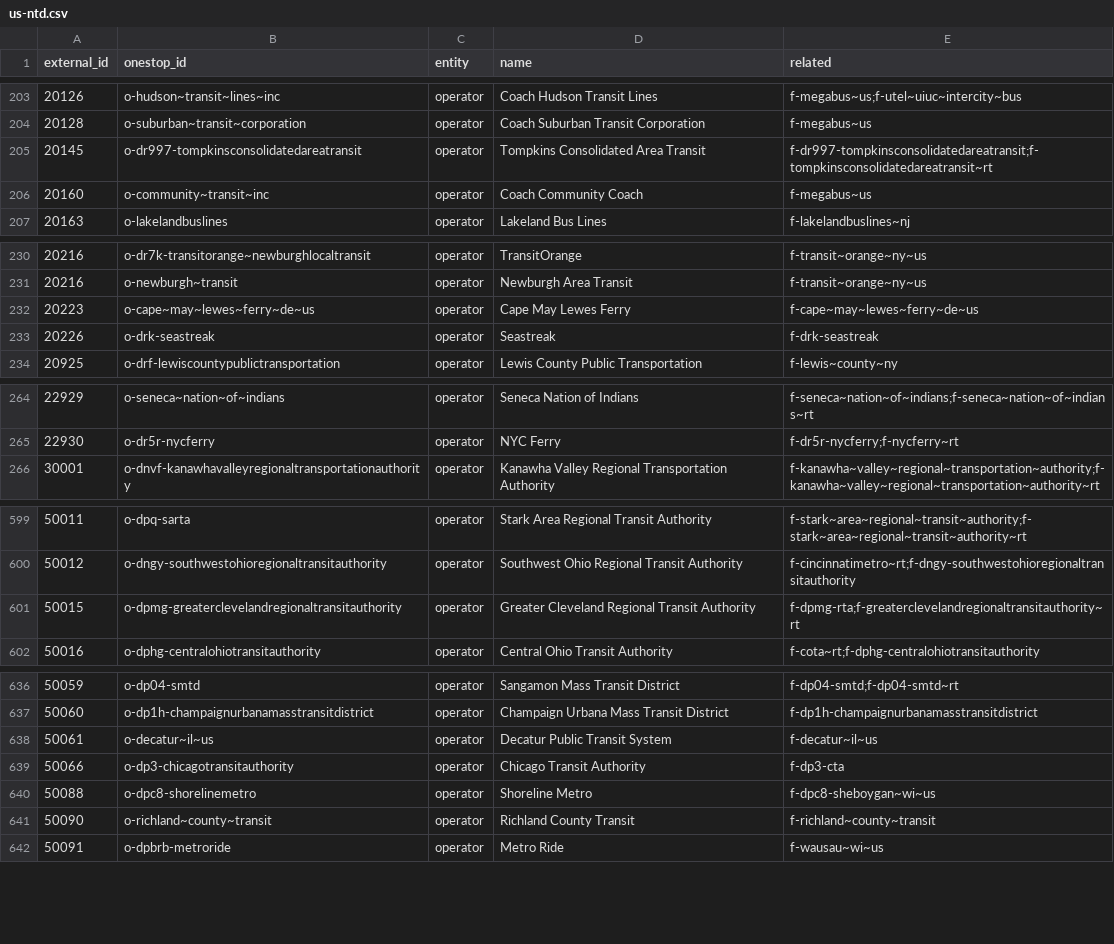
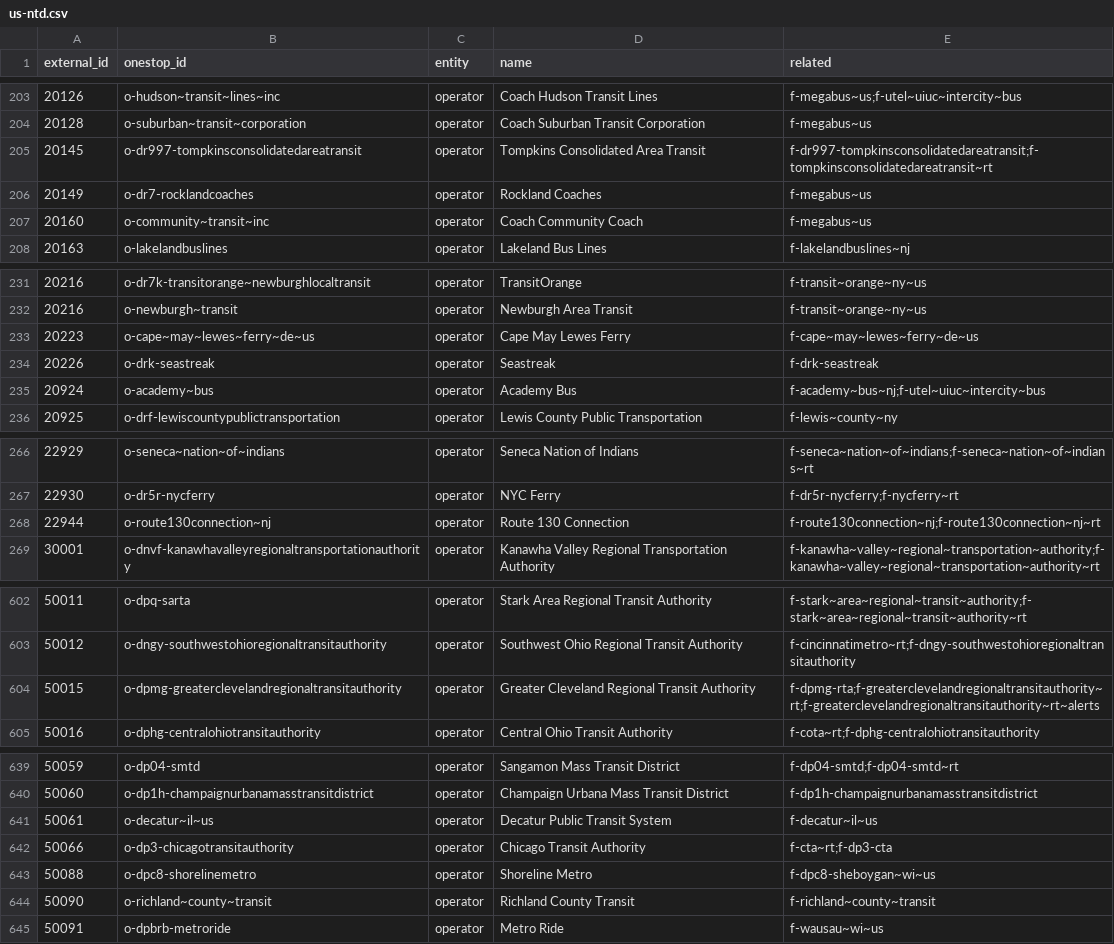
Before and after one commit to transitland/transitland-atlas, a CSV file: crosswalks/us-ntd.csv, drawn as a sheet; only a part is shown, gaps mark what is left out; the diff covers the shown part only.

Commit message:
Updated ID crosswalk exports at Sat Oct 24 13:50:25 UTC 2026

```diff
--- a/crosswalks/us-ntd.csv
+++ b/crosswalks/us-ntd.csv
@@ -205,2 +205,3 @@ external_id,onestop_id,entity,name,related
 20145,o-dr997-tompkinsconsolidatedareatransit,operator,Tompkins Consolidated Area Transit,f-dr997-tompkinsconsolidatedareatransit;f-tompkinsconsolidatedareatransit~rt
+20149,o-dr7-rocklandcoaches,operator,Rockland Coaches,f-megabus~us
 20160,o-community~transit~inc,operator,Coach Community Coach,f-megabus~us
@@ -233,2 +234,3 @@ external_id,onestop_id,entity,name,related
 20226,o-drk-seastreak,operator,Seastreak,f-drk-seastreak
+20924,o-academy~bus,operator,Academy Bus,f-academy~bus~nj;f-utel~uiuc~intercity~bus
 20925,o-drf-lewiscountypublictransportation,operator,Lewis County Public Transportation,f-lewis~county~ny
@@ -265,2 +267,3 @@ external_id,onestop_id,entity,name,related
 22930,o-dr5r-nycferry,operator,NYC Ferry,f-dr5r-nycferry;f-nycferry~rt
+22944,o-route130connection~nj,operator,Route 130 Connection,f-route130connection~nj;f-route130connection~nj~rt
 30001,o-dnvf-kanawhavalleyregionaltransportationauthority,operator,Kanawha Valley Regional Transportation Authority,f-kanawha~valley~regional~transportation~authority;f-kanawha~valley~regional~transportation~authority~rt
@@ -600,3 +603,3 @@ external_id,onestop_id,entity,name,related
 50012,o-dngy-southwestohioregionaltransitauthority,operator,Southwest Ohio Regional Transit Authority,f-cincinnatimetro~rt;f-dngy-southwestohioregionaltransitauthority
-50015,o-dpmg-greaterclevelandregionaltransitauthority,operator,Greater Cleveland Regional Transit Authority,f-dpmg-rta;f-greaterclevelandregionaltransitauthority~rt
+50015,o-dpmg-greaterclevelandregionaltransitauthority,operator,Greater Cleveland Regional Transit Authority,f-dpmg-rta;f-greaterclevelandregionaltransitauthority~rt;f-greaterclevelandregionaltransitauthority~rt~alerts
 50016,o-dphg-centralohiotransitauthority,operator,Central Ohio Transit Authority,f-cota~rt;f-dphg-centralohiotransitauthority
@@ -638,3 +641,3 @@ external_id,onestop_id,entity,name,related
 50061,o-decatur~il~us,operator,Decatur Public Transit System,f-decatur~il~us
-50066,o-dp3-chicagotransitauthority,operator,Chicago Transit Authority,f-dp3-cta
+50066,o-dp3-chicagotransitauthority,operator,Chicago Transit Authority,f-cta~rt;f-dp3-cta
 50088,o-dpc8-shorelinemetro,operator,Shoreline Metro,f-dpc8-sheboygan~wi~us
```
Also changed, not shown: 1 edited cell elsewhere in this file, crosswalks/odpt.csv, 2 other files.
